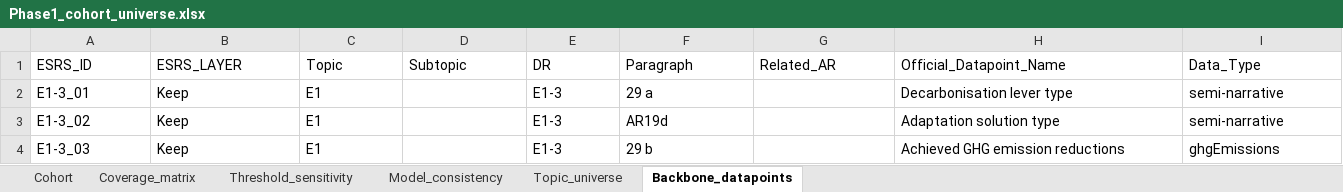
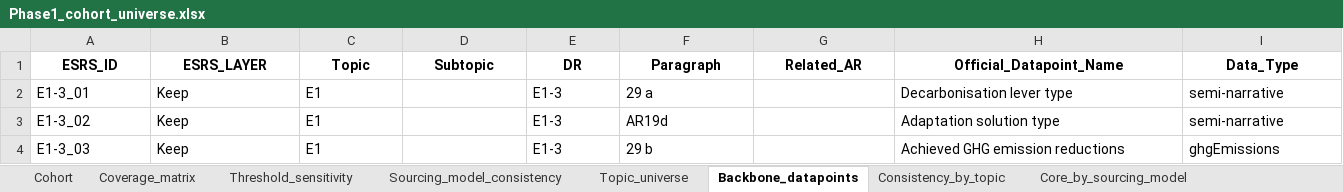
Before and after one commit to linneverh/Thesis, an Excel workbook: phase1/Phase1_cohort_universe.xlsx, sheet Backbone_datapoints, drawn as a sheet; only a part is shown; values as stored, in another font and other column widths than the file's, no borders; the diff covers the shown part only; the diff names each change by its address in the sheet, - before the commit and + after, or states it on an @@ line.

```diff
--- a/phase1/Phase1_cohort_universe.xlsx (sheet Backbone_datapoints)
+++ b/phase1/Phase1_cohort_universe.xlsx (sheet Backbone_datapoints)
-sheet tab: Model_consistency
+sheet tab: Sourcing_model_consistency
+sheet tab: Consistency_by_topic
+sheet tab: Core_by_sourcing_model
@@ A1:I1 bold: off → on, alignment: left → center @@
```
Also changed, not shown: cell formats elsewhere in this sheet, sheet Sourcing_model_consistency, sheet Cohort, sheet Coverage_matrix, sheet Threshold_sensitivity, sheet Topic_universe, 12 other files.
